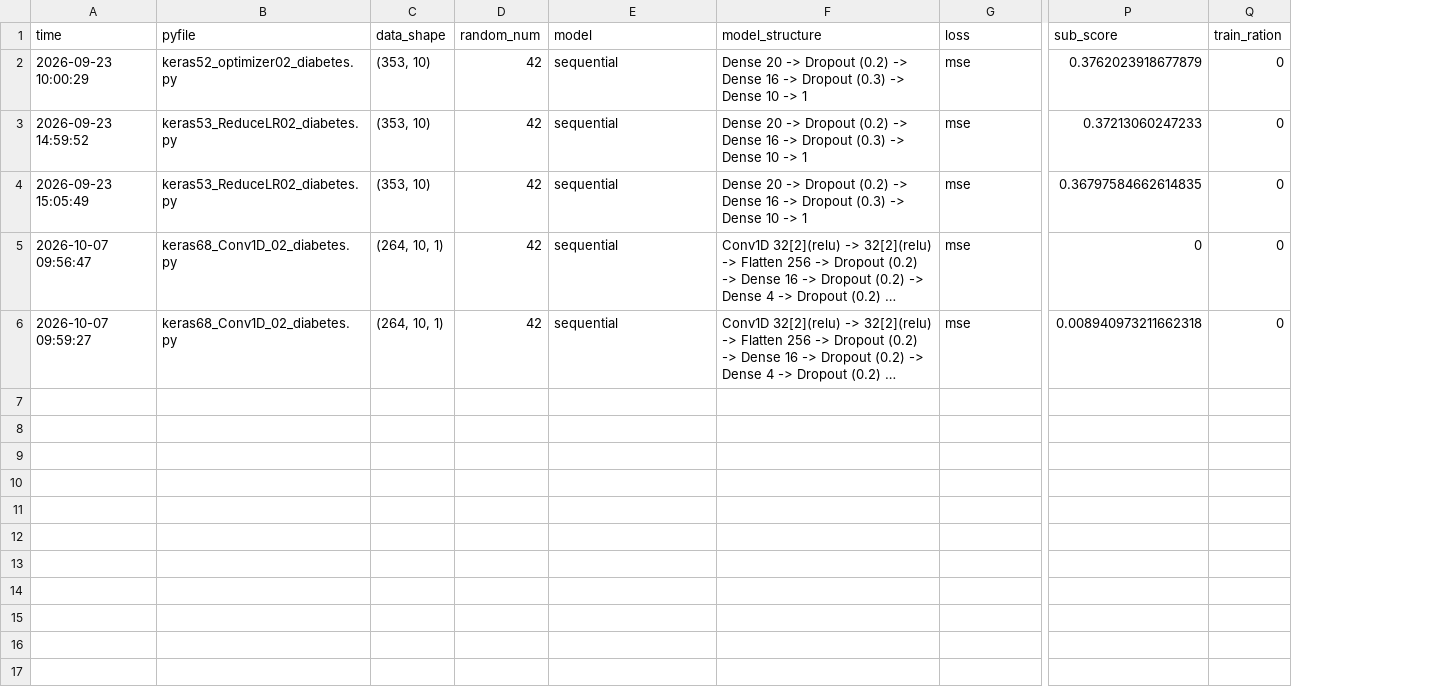
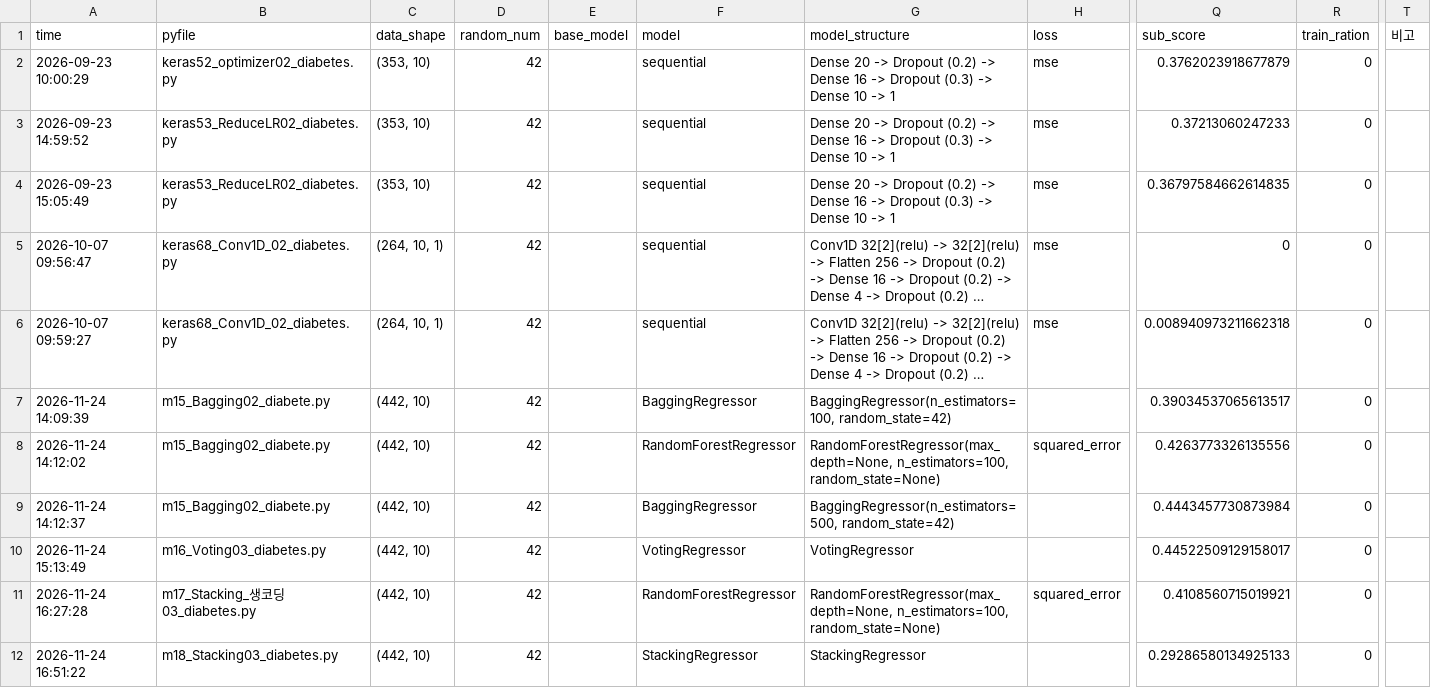
Before and after one commit to fdt15ss/furiosa2026-study, a CSV file: _data/record/02_diabetes.csv, drawn as a sheet; only a part is shown, gaps mark what is left out; long unchanged cells end in …; rows hold the shown columns only; the diff names each change by its address in the sheet, - before the commit and + after, or states it on an @@ line.

```diff
--- a/_data/record/02_diabetes.csv
+++ b/_data/record/02_diabetes.csv
+column E (base_model), empty
+column T (비고), empty
+row 7: 2026-11-24 14:09:39 | m15_Bagging02_diabete.py | (442, 10) | 42 |  | BaggingRegressor | BaggingRegressor(n_estimators=100, random_state=42) |  | 0.39034537065613517 | 0
+row 8: 2026-11-24 14:12:02 | m15_Bagging02_diabete.py | (442, 10) | 42 |  | RandomForestRegressor | RandomForestRegressor(max_depth=None, n_estimators=100, random_state=None) | squared_error | 0.4263773326135556 | 0
+row 9: 2026-11-24 14:12:37 | m15_Bagging02_diabete.py | (442, 10) | 42 |  | BaggingRegressor | BaggingRegressor(n_estimators=500, random_state=42) |  | 0.4443457730873984 | 0
+row 10: 2026-11-24 15:13:49 | m16_Voting03_diabetes.py | (442, 10) | 42 |  | VotingRegressor | VotingRegressor |  | 0.44522509129158017 | 0
+row 11: 2026-11-24 16:27:28 | m17_Stacking_생코딩03_diabetes.py | (442, 10) | 42 |  | RandomForestRegressor | RandomForestRegressor(max_depth=None, n_estimators=100, random_state=None) | squared_error | 0.4108560715019921 | 0
+row 12: 2026-11-24 16:51:22 | m18_Stacking03_diabetes.py | (442, 10) | 42 |  | StackingRegressor | StackingRegressor |  | 0.29286580134925133 | 0
```
Also changed, not shown: _data/record/01_california.csv, _data/record/06_cancer.csv, 15 other files.
